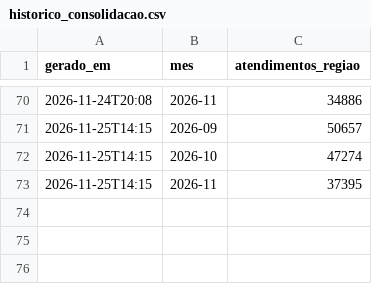
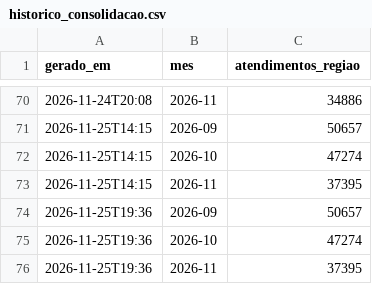
Before and after one commit to gapapsnorte/painel-aps-norte, a CSV file: historico_consolidacao.csv, drawn as a sheet; only a part is shown, gaps mark what is left out; the diff names each change by its address in the sheet, - before the commit and + after, or states it on an @@ line.

```diff
--- a/historico_consolidacao.csv
+++ b/historico_consolidacao.csv
+row 74: 2026-11-25T19:36 | 2026-09 | 50657
+row 75: 2026-11-25T19:36 | 2026-10 | 47274
+row 76: 2026-11-25T19:36 | 2026-11 | 37395
```
